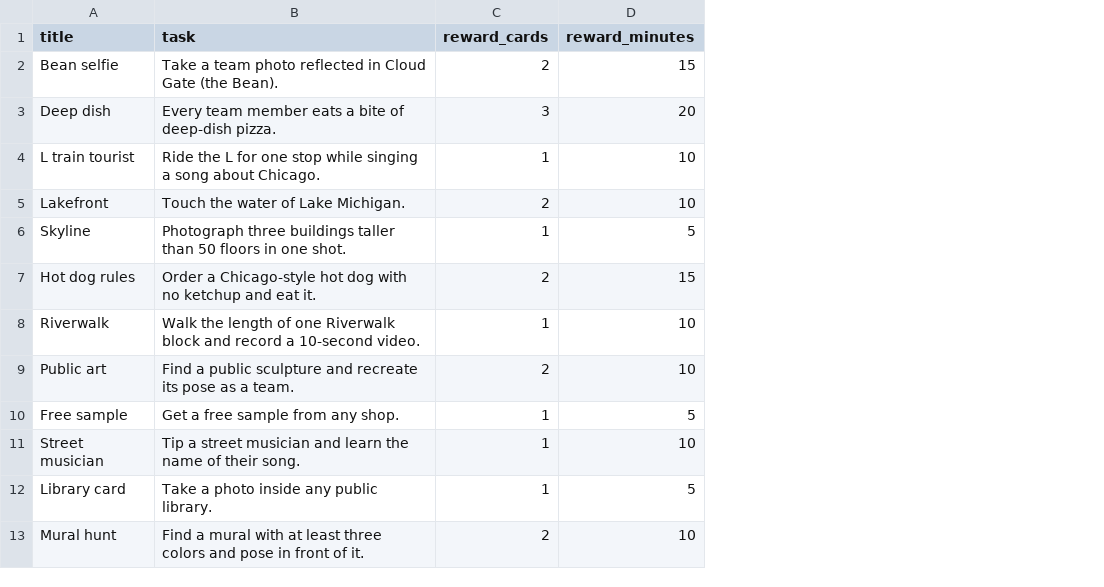
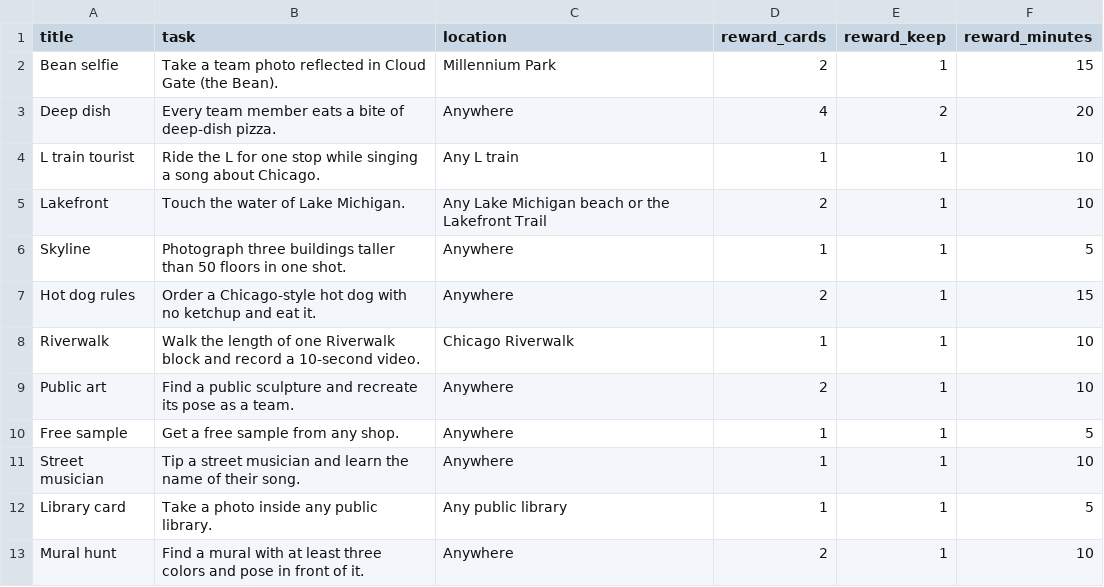
Before and after one commit to NYAspen/time-crunch, a CSV file: content/challenges-example.csv, drawn as a sheet; addresses are those after the commit; the diff names each change by its address in the sheet, - before the commit and + after, or states it on an @@ line.

```diff
--- a/content/challenges-example.csv
+++ b/content/challenges-example.csv
+column C (location), rows 2-13: Millennium Park | Anywhere | Any L train | Any Lake Michigan beach or the Lakefront Trail | Anywhere | Anywhere | Chicago Riverwalk | Anywhere | Anywhere | Anywhere | Any public library | Anywhere
+column E (reward_keep), rows 2-13: 1 | 2 | 1 | 1 | 1 | 1 | 1 | 1 | 1 | 1 | 1 | 1
-D3 (reward_cards): 3
+D3 (reward_cards): 4
```
Also changed, not shown: 17 other files.
